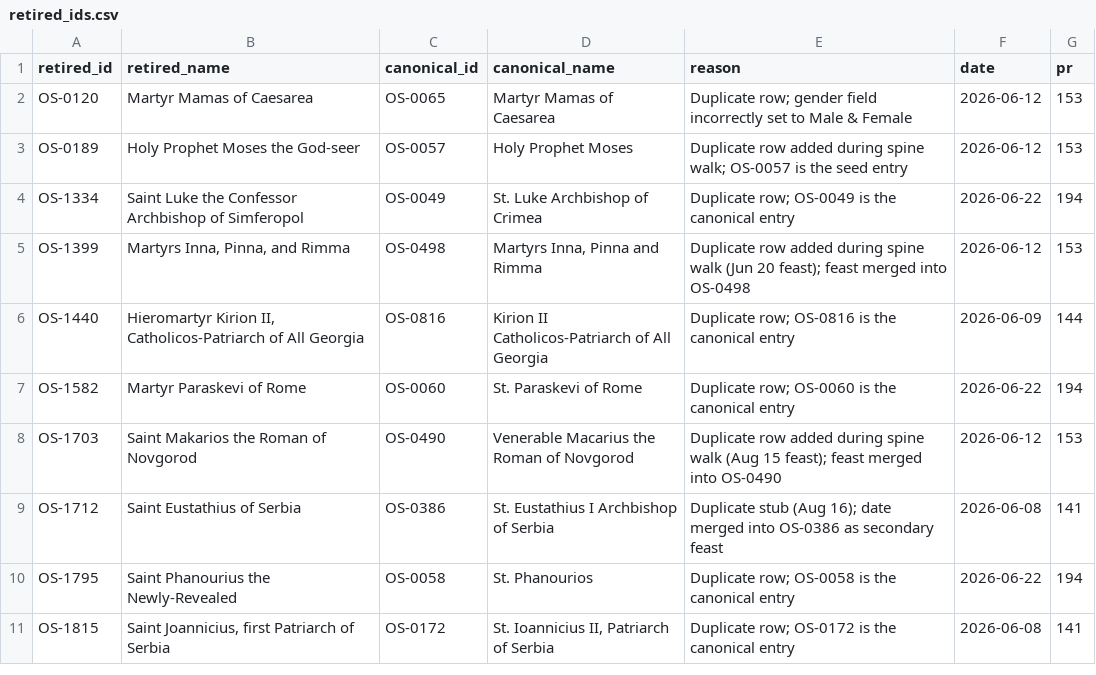
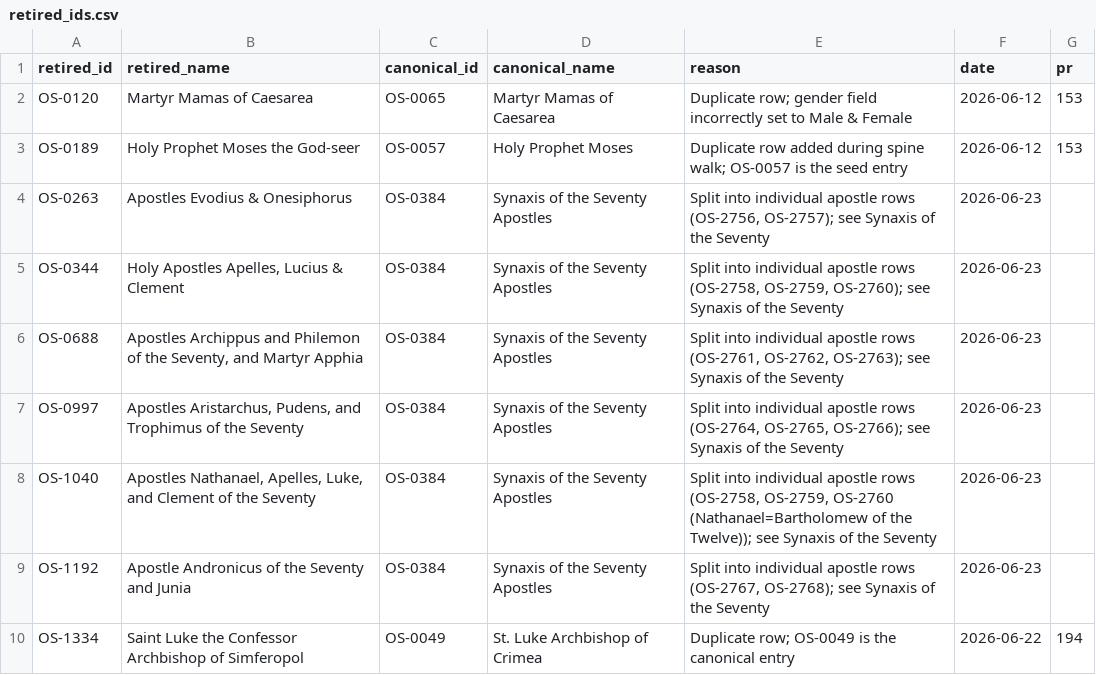
Before and after one commit to SimplyThomas/orthodox-saints, a CSV file: data/retired_ids.csv, drawn as a sheet; only a part is shown; the shorter side is filled out with more unchanged rows; the diff covers the shown part only.

```diff
--- a/data/retired_ids.csv
+++ b/data/retired_ids.csv
@@ -3,2 +3,8 @@ OS-0120,Martyr Mamas of Caesarea,OS-0065,Martyr Mamas of Caesarea,Duplicate row;
 OS-0189,Holy Prophet Moses the God-seer,OS-0057,Holy Prophet Moses,Duplicate row added during spine walk; OS-0057 is the seed entry,2026-06-12,153
+OS-0263,Apostles Evodius & Onesiphorus,OS-0384,Synaxis of the Seventy Apostles,"Split into individual apostle rows (OS-2756, OS-2757); see Synaxis of the Seventy",2026-06-23,
+OS-0344,"Holy Apostles Apelles, Lucius & Clement",OS-0384,Synaxis of the Seventy Apostles,"Split into individual apostle rows (OS-2758, OS-2759, OS-2760); see Synaxis of the Seventy",2026-06-23,
+OS-0688,"Apostles Archippus and Philemon of the Seventy, and Martyr Apphia",OS-0384,Synaxis of the Seventy Apostles,"Split into individual apostle rows (OS-2761, OS-2762, OS-2763); see Synaxis of the Seventy",2026-06-23,
+OS-0997,"Apostles Aristarchus, Pudens, and Trophimus of the Seventy",OS-0384,Synaxis of the Seventy Apostles,"Split into individual apostle rows (OS-2764, OS-2765, OS-2766); see Synaxis of the Seventy",2026-06-23,
+OS-1040,"Apostles Nathanael, Apelles, Luke, and Clement of the Seventy",OS-0384,Synaxis of the Seventy Apostles,"Split into individual apostle rows (OS-2758, OS-2759, OS-2760 (Nathanael=Bartholomew of the Twelve)); see Synaxis of the Seventy",2026-06-23,
+OS-1192,Apostle Andronicus of the Seventy and Junia,OS-0384,Synaxis of the Seventy Apostles,"Split into individual apostle rows (OS-2767, OS-2768); see Synaxis of the Seventy",2026-06-23,
 OS-1334,Saint Luke the Confessor Archbishop of Simferopol,OS-0049,St. Luke Archbishop of Crimea,Duplicate row; OS-0049 is the canonical entry,2026-06-22,194
```
Also changed, not shown: 7 added rows elsewhere in this file, data/saint_groups.csv, 13 other files.
